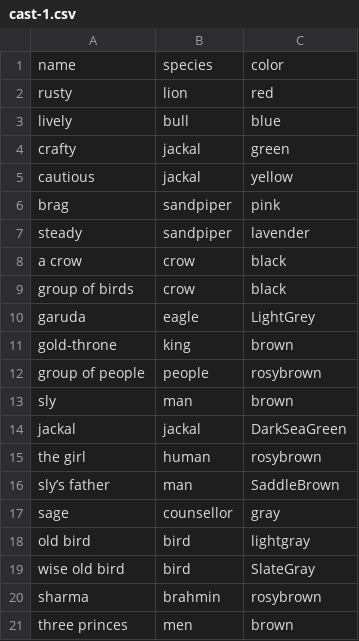
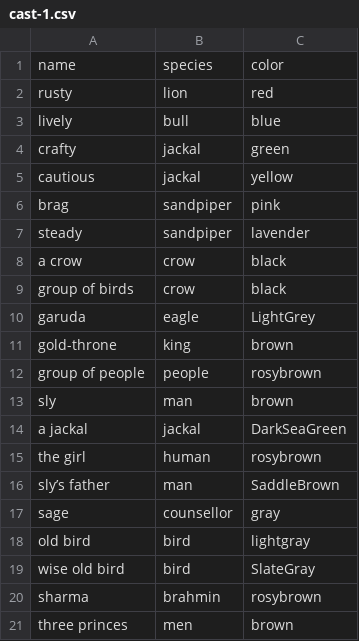
Before and after one commit to mskmoorthy/PancaTantra-Graph, a CSV file: src/panch/cast-1.csv, drawn as a sheet.

```diff
--- a/src/panch/cast-1.csv
+++ b/src/panch/cast-1.csv
@@ -13,3 +13,3 @@ group of people, people, rosybrown
 sly, man, brown
-jackal, jackal, DarkSeaGreen
+a jackal, jackal, DarkSeaGreen
 the girl, human, rosybrown
```
Also changed, not shown: 1 other file.
